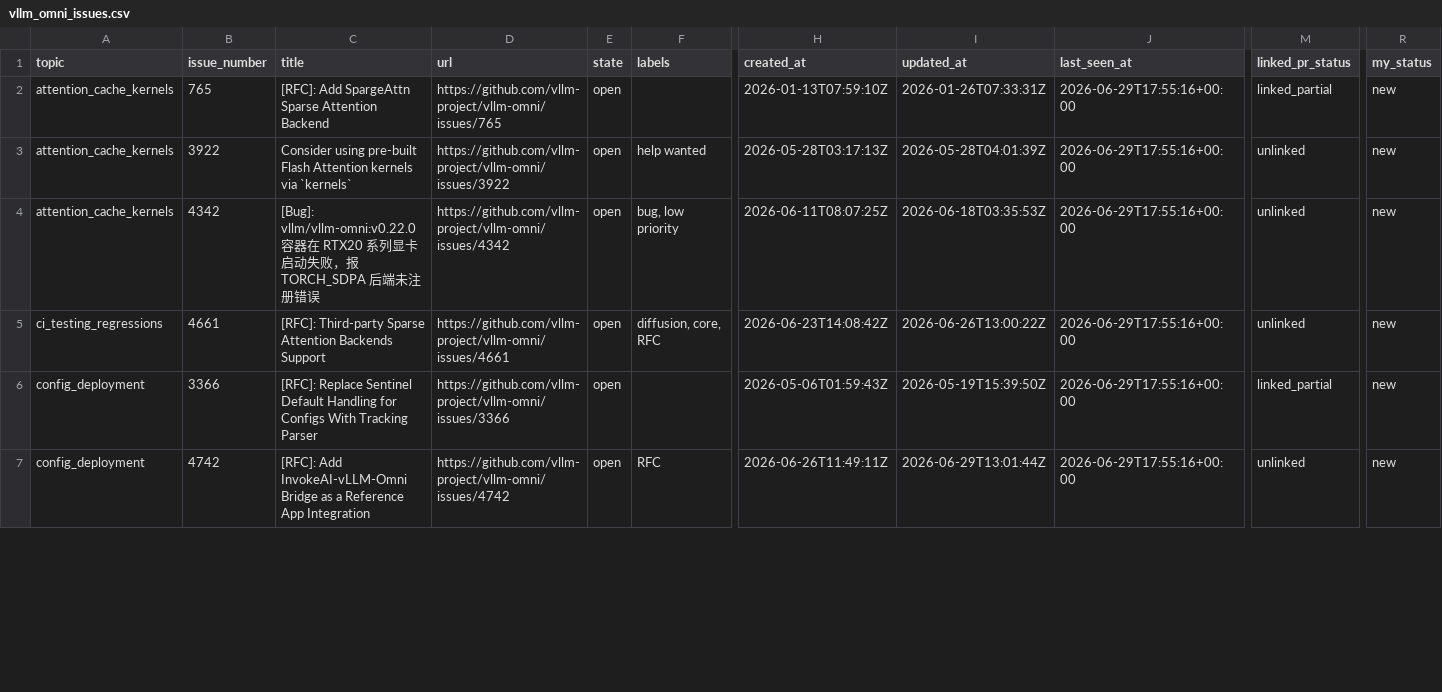
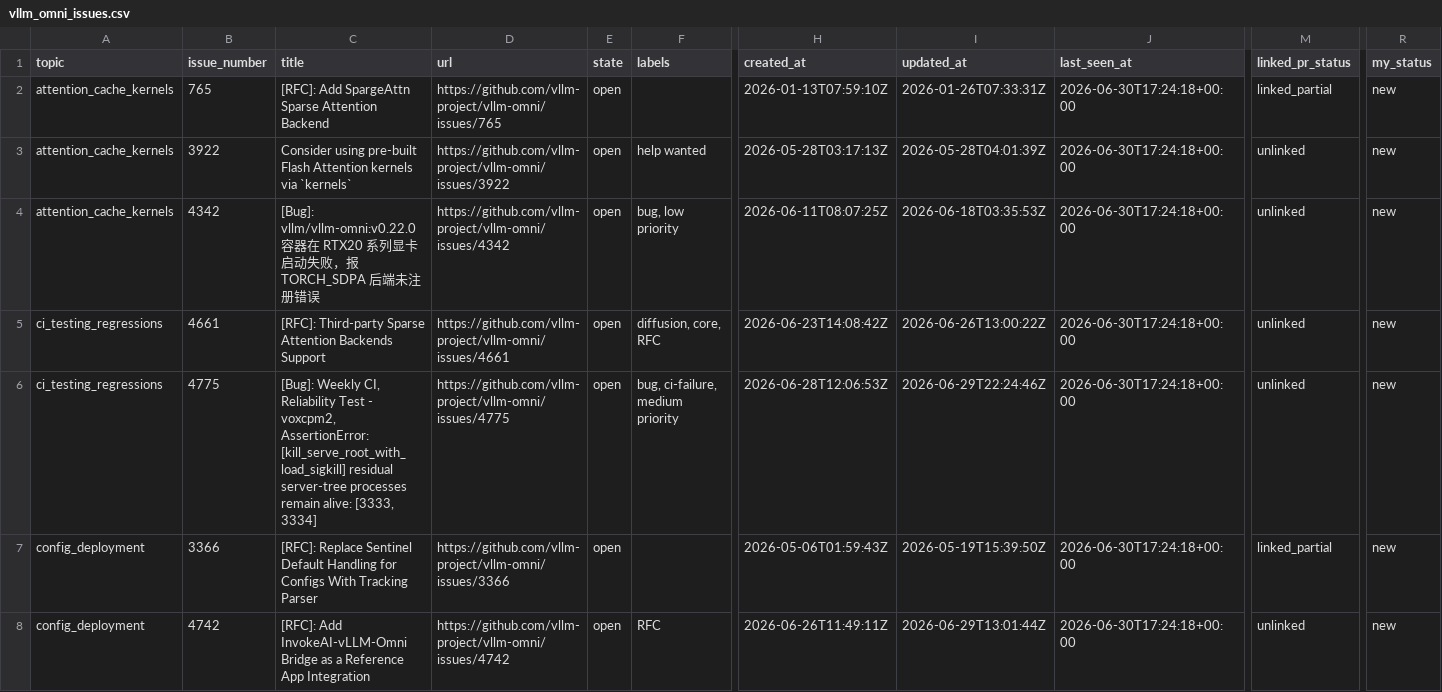
Before and after one commit to sniper35/vllm-issue-tracker, a CSV file: vllm_omni_issues.csv, drawn as a sheet; only a part is shown, gaps mark what is left out; addresses are those after the commit; rows hold the shown columns only; the diff covers the shown part only; the diff names each change by its address in the sheet, - before the commit and + after, or states it on an @@ line.

```diff
--- a/vllm_omni_issues.csv
+++ b/vllm_omni_issues.csv
-J2:J5 (last_seen_at): 2026-06-29T17:55:16+00:00
+J2:J5 (last_seen_at): 2026-06-30T17:24:18+00:00
+row 6: ci_testing_regressions | 4775 | [Bug]: Weekly CI, Reliability Test - voxcpm2, AssertionError: [kill_serve_root_with_load_sigkill] residual server-tree processes remain alive: [3333, 3334] | https://github.com/vllm-project/vllm-omni/issues/4775 | open | bug, ci-failure, medium priority | 2026-06-28T12:06:53Z | 2026-06-29T22:24:46Z | 2026-06-30T17:24:18+00:00 | unlinked | new
-J7:J8 (last_seen_at): 2026-06-29T17:55:16+00:00
+J7:J8 (last_seen_at): 2026-06-30T17:24:18+00:00
```
Also changed, not shown: 1 added row and 143 edited cells elsewhere in this file, vllm_issues.csv, 4 other files.
